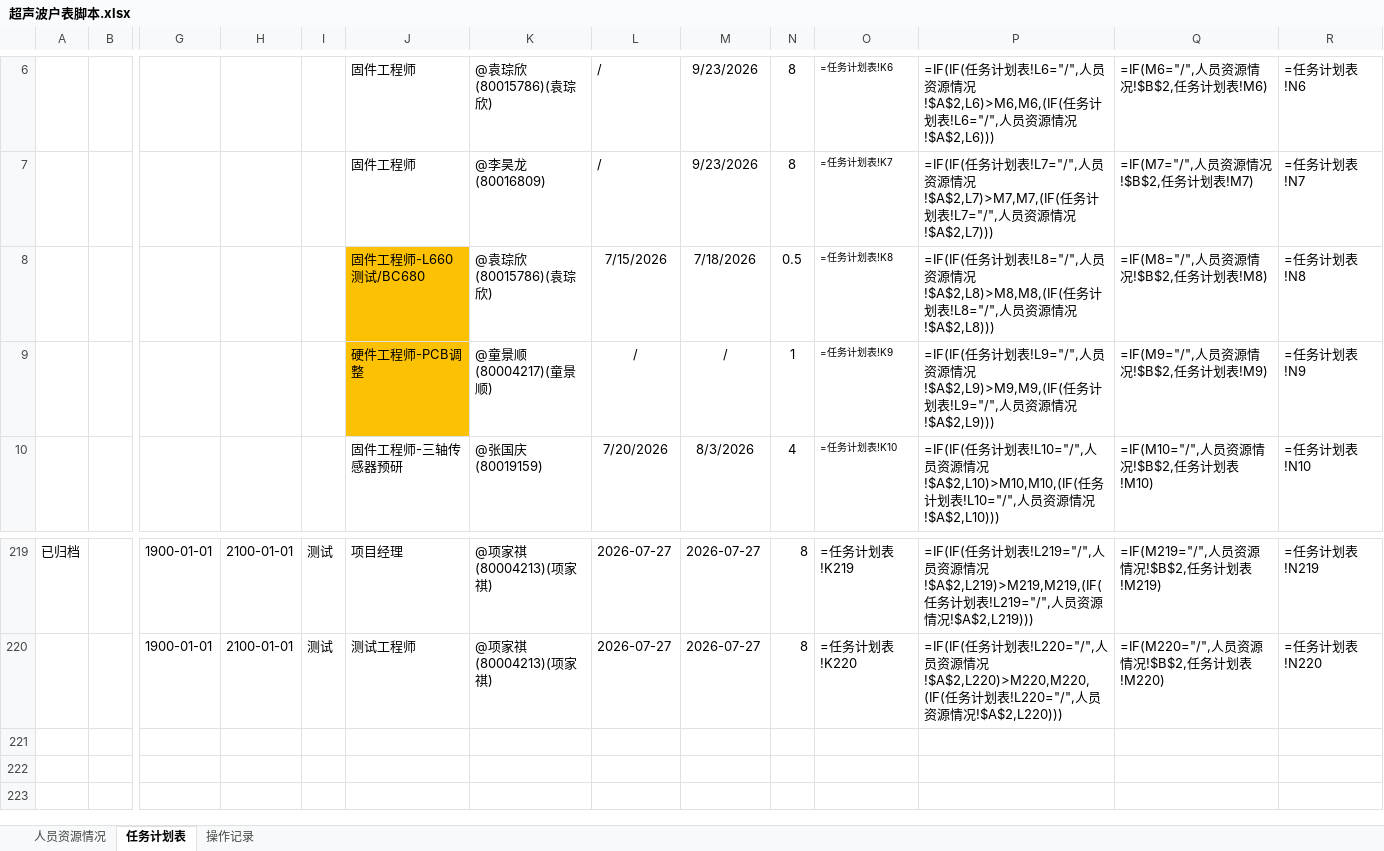
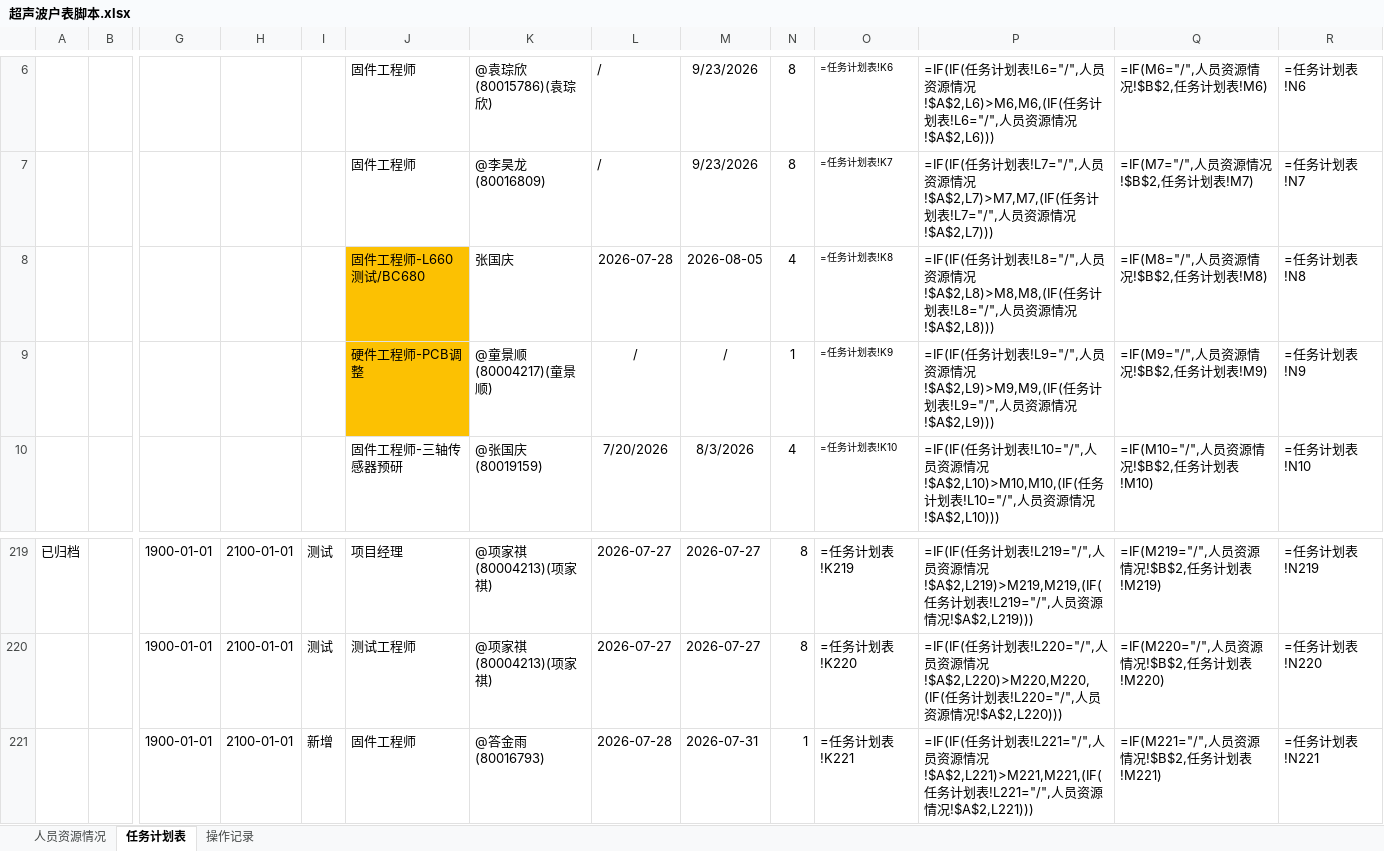
Before and after one commit to kill-Japanese/report-check, an Excel workbook: 超声波户表脚本.xlsx, sheet 任务计划表, drawn as a sheet; only a part is shown, gaps mark what is left out; values as stored, in another font and other column widths than the file's, no borders; formulas without a stored value are shown as written; rows hold the shown columns only; the diff names each change by its address in the sheet, - before the commit and + after, or states it on an @@ line.

```diff
--- a/超声波户表脚本.xlsx (sheet 任务计划表)
+++ b/超声波户表脚本.xlsx (sheet 任务计划表)
-K8: @袁琮欣(80015786)(袁琮欣)
+K8: 张国庆
-L8: 7/15/2026
+L8: 2026-07-28
-M8: 7/18/2026
+M8: 2026-08-05
-N8: 0.5
+N8: 4
+row 221:  |  | 1900-01-01 | 2100-01-01 | 新增 | 固件工程师 | @答金雨(80016793) | 2026-07-28 | 2026-07-31 | 1 | =任务计划表!K221 | =IF(IF(任务计划表!L221="/",人员资源情况!$A$2,L221)>M221,M221,(IF(任务计划表!L221="/",人员资源情况!$A$2,L221))) | =IF(M221="/",人员资源情况!$B$2,任务计划表!M221) | =任务计划表!N221
```
Also changed, not shown: sheet 操作记录.
